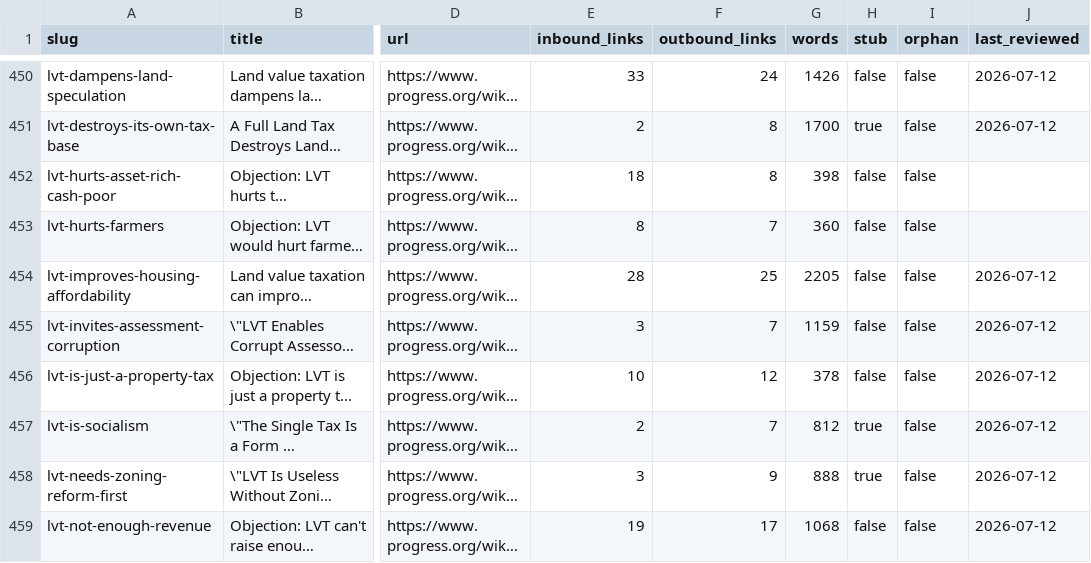
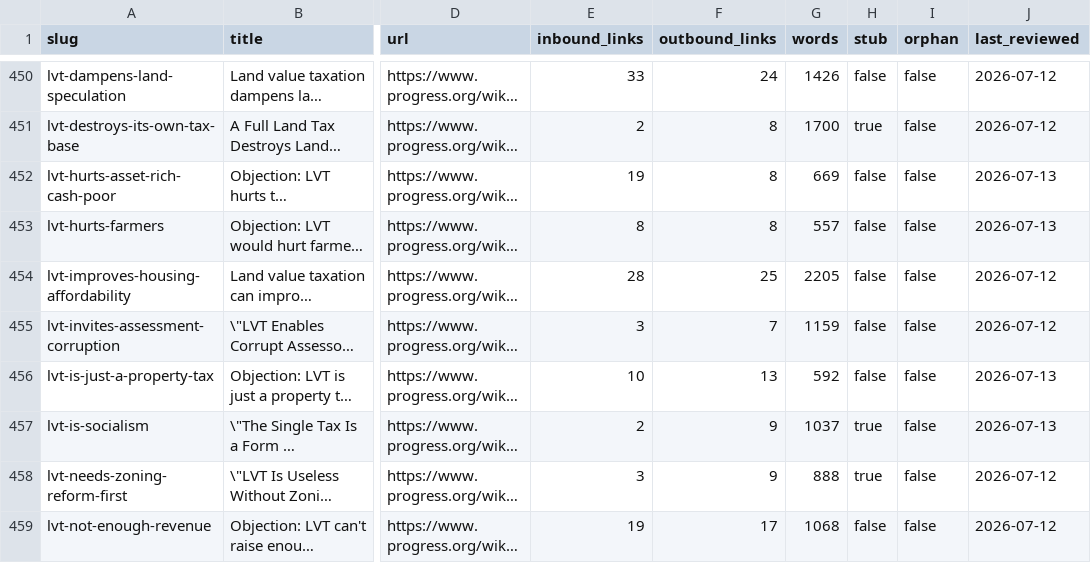
Before and after one commit to floydmari/georgism-wiki, a CSV file: sources/wiki-inventory.csv, drawn as a sheet; only a part is shown, gaps mark what is left out; long unchanged cells end in …; the diff covers the shown part only; the diff names each change by its address in the sheet, - before the commit and + after, or states it on an @@ line.

```diff
--- a/sources/wiki-inventory.csv
+++ b/sources/wiki-inventory.csv
-E452 (inbound_links): 18
+E452 (inbound_links): 19
-G452 (words): 398
+G452 (words): 669
-J452:J453 (last_reviewed): (empty)
+J452:J453 (last_reviewed): 2026-07-13
-F453 (outbound_links): 7
+F453 (outbound_links): 8
-G453 (words): 360
+G453 (words): 557
-F456 (outbound_links): 12
+F456 (outbound_links): 13
-G456 (words): 378
+G456 (words): 592
-J456:J457 (last_reviewed): 2026-07-12
+J456:J457 (last_reviewed): 2026-07-13
-F457 (outbound_links): 7
+F457 (outbound_links): 9
-G457 (words): 812
+G457 (words): 1037
```
Also changed, not shown: 56 edited cells elsewhere in this file, 34 other files.
